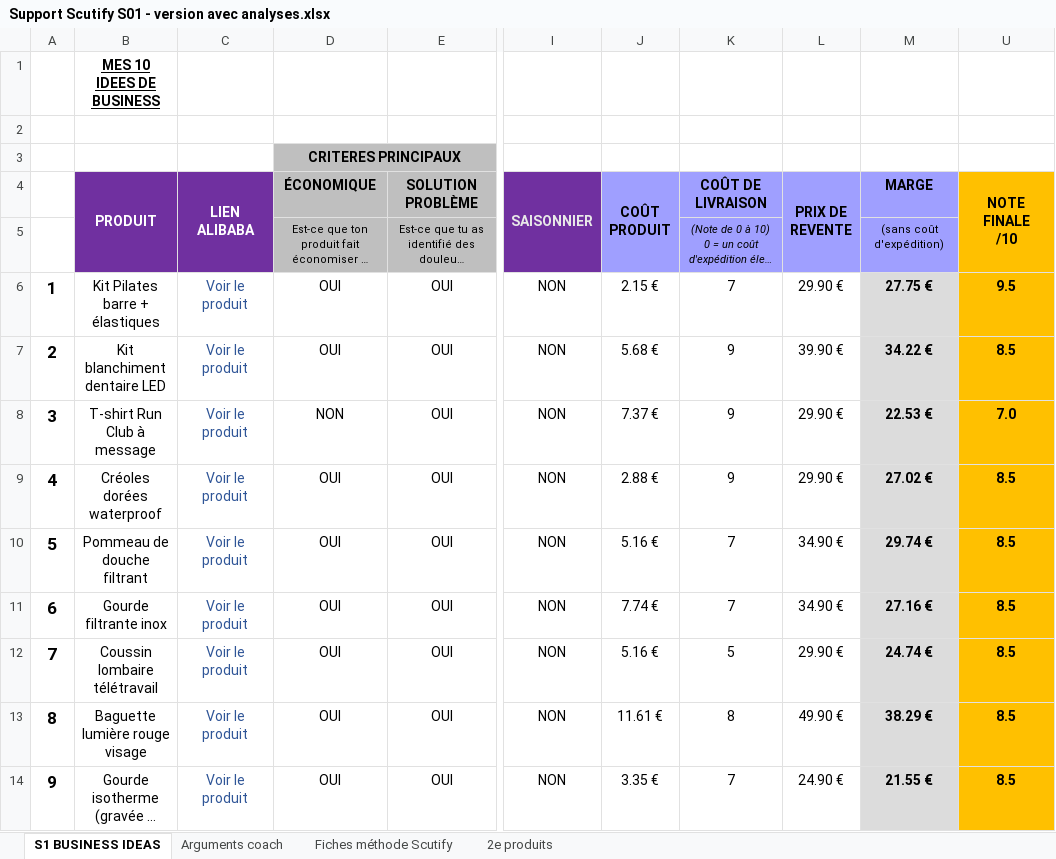
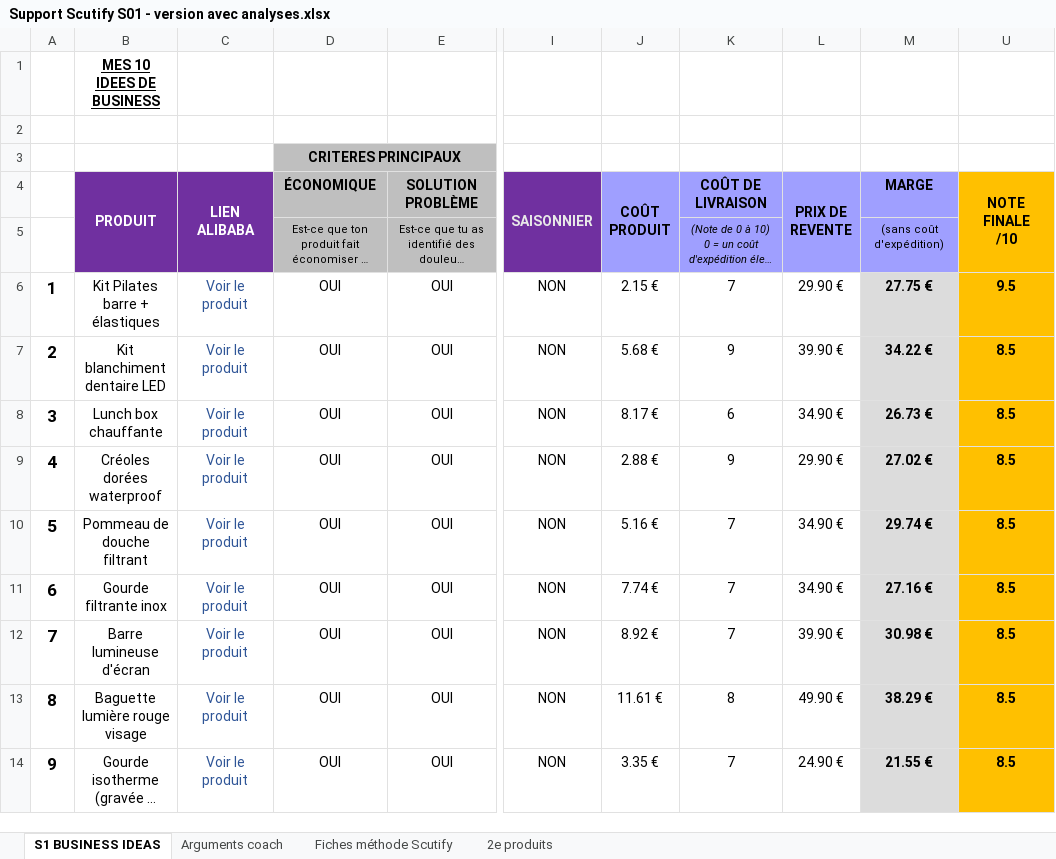
Before and after one commit to jgnrpgn9hd-cmd/Jimy, an Excel workbook: scutify/Support Scutify S01 - version avec analyses.xlsx, sheet S1 BUSINESS IDEAS, drawn as a sheet; only a part is shown, gaps mark what is left out; long unchanged cells end in …; values as stored, in another font and other column widths than the file's, no borders; the diff names each change by its address in the sheet, - before the commit and + after, or states it on an @@ line.

```diff
--- a/scutify/Support Scutify S01 - version avec analyses.xlsx (sheet S1 BUSINESS IDEAS)
+++ b/scutify/Support Scutify S01 - version avec analyses.xlsx (sheet S1 BUSINESS IDEAS)
-B8 (PRODUIT): T-shirt Run Club à message
+B8 (PRODUIT): Lunch box chauffante
-D8 (ÉCONOMIQUE): NON
+D8 (ÉCONOMIQUE): OUI
-J8 (COÛT PRODUIT): 7.37 €
+J8 (COÛT PRODUIT): 8.17 €
-K8 (COÛT DE LIVRAISON): 9
+K8 (COÛT DE LIVRAISON): 6
-L8 (PRIX DE REVENTE): 29.90 €
+L8 (PRIX DE REVENTE): 34.90 €
-M8 (MARGE): 22.53 €
+M8 (MARGE): 26.73 €
-U8 (NOTE FINALE /10): 7.0
+U8 (NOTE FINALE /10): 8.5
-B12 (PRODUIT): Coussin lombaire télétravail
+B12 (PRODUIT): Barre lumineuse d'écran
-J12 (COÛT PRODUIT): 5.16 €
+J12 (COÛT PRODUIT): 8.92 €
-K12 (COÛT DE LIVRAISON): 5
+K12 (COÛT DE LIVRAISON): 7
-L12 (PRIX DE REVENTE): 29.90 €
+L12 (PRIX DE REVENTE): 39.90 €
-M12 (MARGE): 24.74 €
+M12 (MARGE): 30.98 €
```
Also changed, not shown: sheet Fiches méthode Scutify, sheet 2e produits, sheet Arguments coach, hidden cells, scutify/Support Scutify S01_Tableau recherche 10 idées de business.xlsx, 13 other files.
